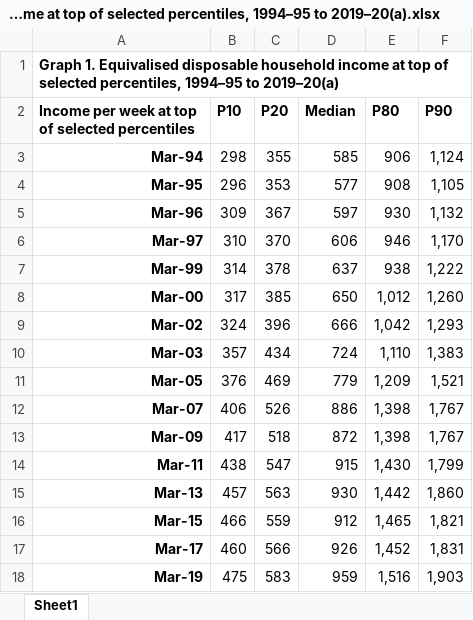
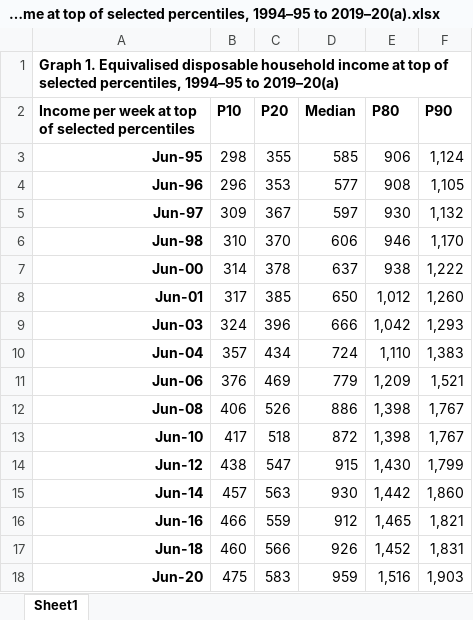
Before and after one commit to Yanttttt/SACE_Stage2_DigitalTech_PST3, an Excel workbook: Equivalised disposable household income at top of selected percentiles, 1994–95 to 2019–20(a).xlsx, sheet Sheet1, drawn as a sheet; values as stored, in another font and other column widths than the file's, no borders; the diff names each change by its address in the sheet, - before the commit and + after, or states it on an @@ line.

```diff
--- a/Equivalised disposable household income at top of selected percentiles, 1994–95 to 2019–20(a).xlsx (sheet Sheet1)
+++ b/Equivalised disposable household income at top of selected percentiles, 1994–95 to 2019–20(a).xlsx (sheet Sheet1)
-A3: Mar-94
+A3: Jun-95
-A4: Mar-95
+A4: Jun-96
-A5: Mar-96
+A5: Jun-97
-A6: Mar-97
+A6: Jun-98
-A7: Mar-99
+A7: Jun-00
-A8: Mar-00
+A8: Jun-01
-A9: Mar-02
+A9: Jun-03
-A10: Mar-03
+A10: Jun-04
-A11: Mar-05
+A11: Jun-06
-A12: Mar-07
+A12: Jun-08
-A13: Mar-09
+A13: Jun-10
-A14: Mar-11
+A14: Jun-12
-A15: Mar-13
+A15: Jun-14
-A16: Mar-15
+A16: Jun-16
-A17: Mar-17
+A17: Jun-18
-A18: Mar-19
+A18: Jun-20
```
Also changed, not shown: 10 other files.
